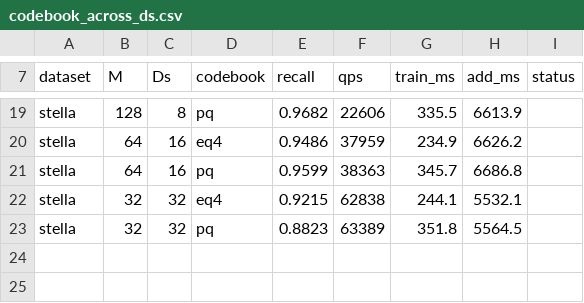
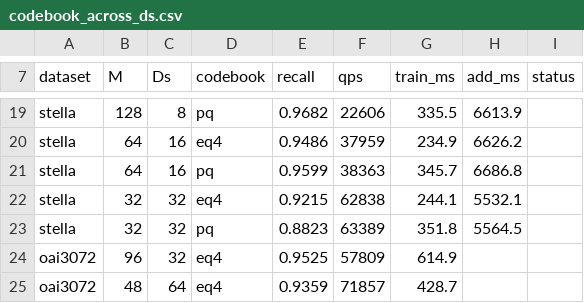
Before and after one commit to lrlorry/JHQ_GPU, a CSV file: results/gpu_operating_point/codebook_across_ds.csv, drawn as a sheet; only a part is shown, gaps mark what is left out.

```diff
--- a/results/gpu_operating_point/codebook_across_ds.csv
+++ b/results/gpu_operating_point/codebook_across_ds.csv
@@ -23 +23,3 @@ stella,32,32,eq4,0.9215,62838,244.1,5532.1,
 stella,32,32,pq,0.8823,63389,351.8,5564.5,
+oai3072,96,32,eq4,0.9525,57809,614.9,,
+oai3072,48,64,eq4,0.9359,71857,428.7,,
```
Also changed, not shown: results/final/build_gpu.csv, 16 other files.
